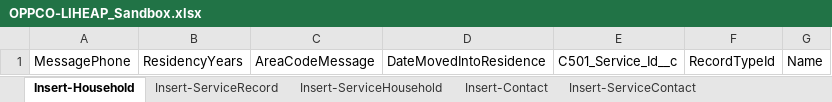
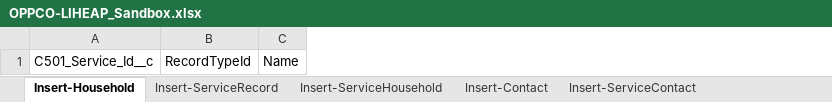
Before and after one commit to 501Commons/Salesforce-Importer, an Excel workbook: Clients/OPPCO/OPPCO-LIHEAP_Sandbox.xlsx, sheet Insert-Household, drawn as a sheet; values as stored, in another font and other column widths than the file's, no borders; table styles not drawn; the diff names each change by its address in the sheet, - before the commit and + after, or states it on an @@ line.

```diff
--- a/Clients/OPPCO/OPPCO-LIHEAP_Sandbox.xlsx (sheet Insert-Household)
+++ b/Clients/OPPCO/OPPCO-LIHEAP_Sandbox.xlsx (sheet Insert-Household)
-column A, row 1: MessagePhone
-column B, row 1: ResidencyYears
-column C, row 1: AreaCodeMessage
-column D, row 1: DateMovedIntoResidence
```
Also changed, not shown: sheet Insert-ServiceRecord, sheet Insert-ServiceHousehold, 1 other file.
